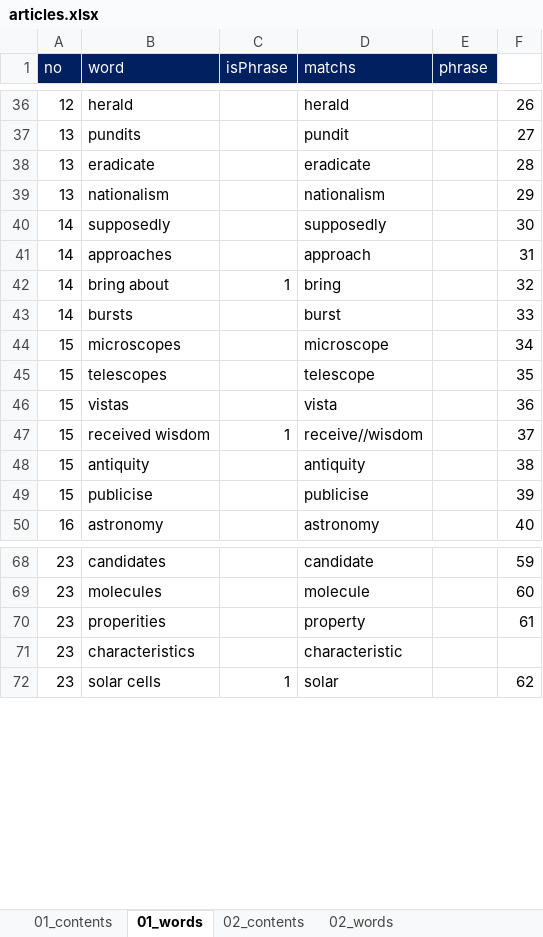
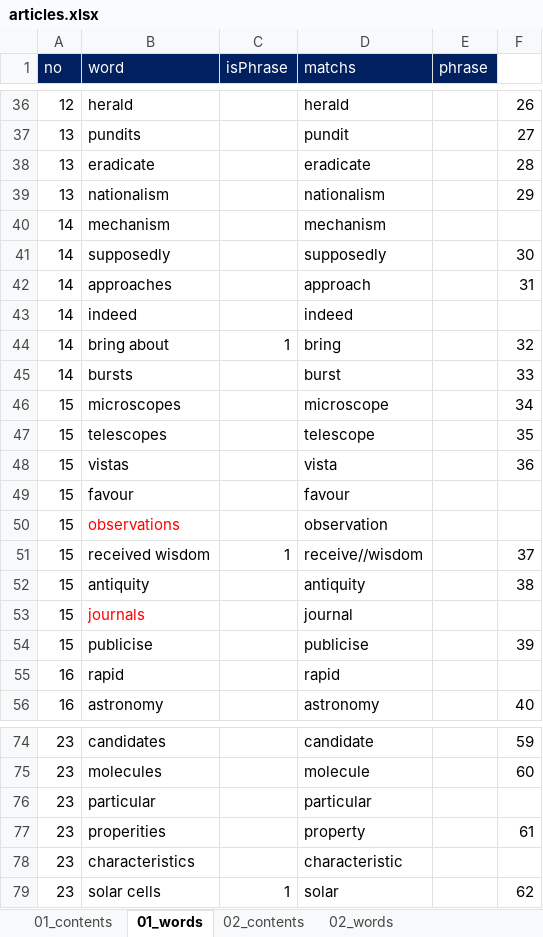
Before and after one commit to ColaLovingCat/vue_platform, an Excel workbook: public/docs/datas/articles.xlsx, sheet 01_words, drawn as a sheet; only a part is shown, gaps mark what is left out; values as stored, in another font and other column widths than the file's, no borders; the diff names each change by its address in the sheet, - before the commit and + after, or states it on an @@ line.

Commit message:
article01

```diff
--- a/public/docs/datas/articles.xlsx (sheet 01_words)
+++ b/public/docs/datas/articles.xlsx (sheet 01_words)
+row 40: 14 | mechanism |  | mechanism
+row 43: 14 | indeed |  | indeed
+row 49: 15 | favour |  | favour
+row 50: 15 | observations |  | observation
+row 53: 15 | journals |  | journal
+row 55: 16 | rapid |  | rapid
+row 76: 23 | particular |  | particular
```
Also changed, not shown: sheet 01_contents, 6 other files.
